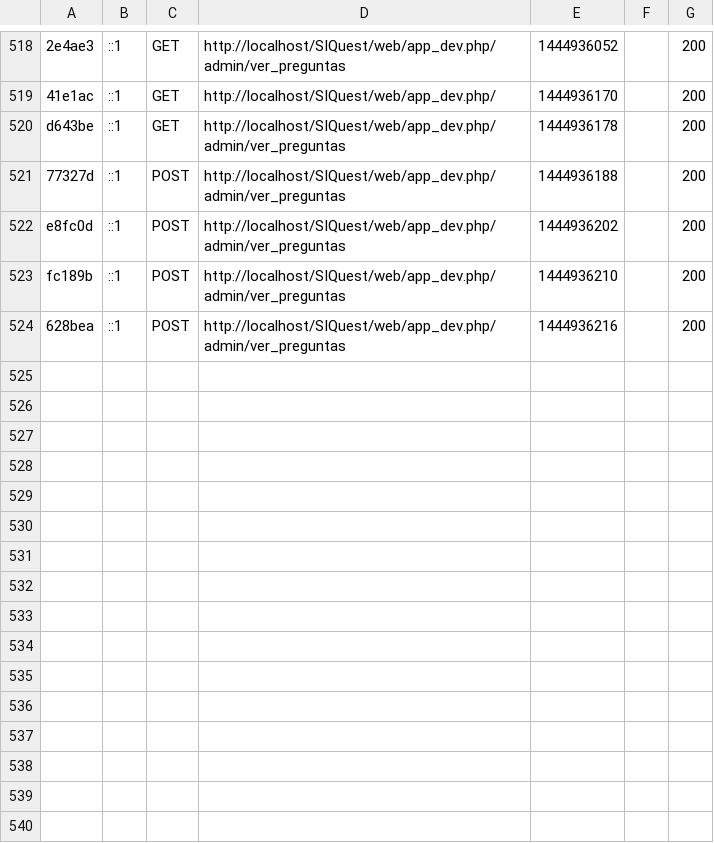
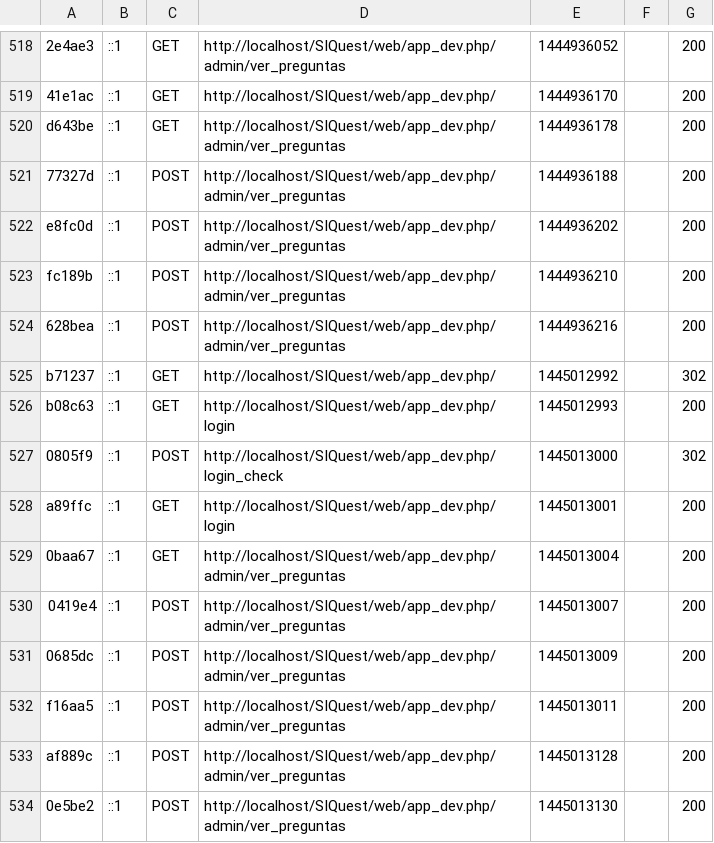
Before and after one commit to rleandro22/SIQuest, a CSV file: app/cache/dev/profiler/index.csv, drawn as a sheet; only a part is shown, gaps mark what is left out; the diff names each change by its address in the sheet, - before the commit and + after, or states it on an @@ line.

Commit message:
Tabla de preguntas

```diff
--- a/app/cache/dev/profiler/index.csv
+++ b/app/cache/dev/profiler/index.csv
+row 525: b71237 | ::1 | GET | http://localhost/SIQuest/web/app_dev.php/ | 1445012992 |  | 302
+row 526: b08c63 | ::1 | GET | http://localhost/SIQuest/web/app_dev.php/login | 1445012993 |  | 200
+row 527: 0805f9 | ::1 | POST | http://localhost/SIQuest/web/app_dev.php/login_check | 1445013000 |  | 302
+row 528: a89ffc | ::1 | GET | http://localhost/SIQuest/web/app_dev.php/login | 1445013001 |  | 200
+row 529: 0baa67 | ::1 | GET | http://localhost/SIQuest/web/app_dev.php/admin/ver_preguntas | 1445013004 |  | 200
+row 530: 0419e4 | ::1 | POST | http://localhost/SIQuest/web/app_dev.php/admin/ver_preguntas | 1445013007 |  | 200
+row 531: 0685dc | ::1 | POST | http://localhost/SIQuest/web/app_dev.php/admin/ver_preguntas | 1445013009 |  | 200
+row 532: f16aa5 | ::1 | POST | http://localhost/SIQuest/web/app_dev.php/admin/ver_preguntas | 1445013011 |  | 200
+row 533: af889c | ::1 | POST | http://localhost/SIQuest/web/app_dev.php/admin/ver_preguntas | 1445013128 |  | 200
+row 534: 0e5be2 | ::1 | POST | http://localhost/SIQuest/web/app_dev.php/admin/ver_preguntas | 1445013130 |  | 200
```
Also changed, not shown: 24 other files.
